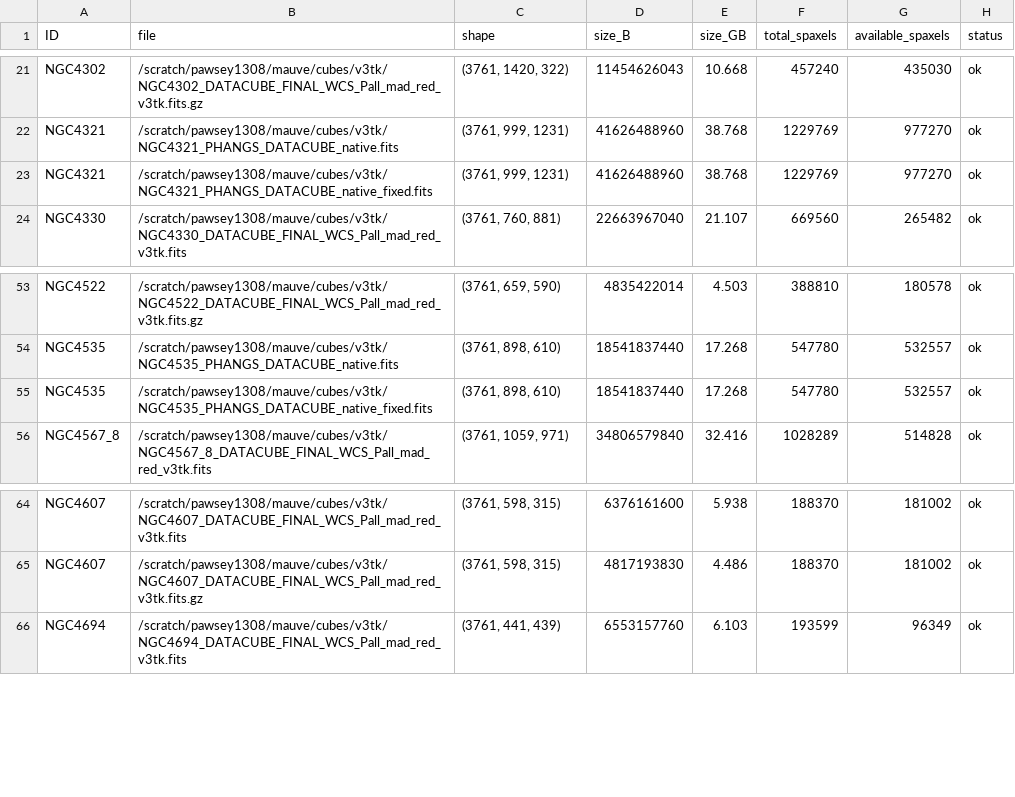
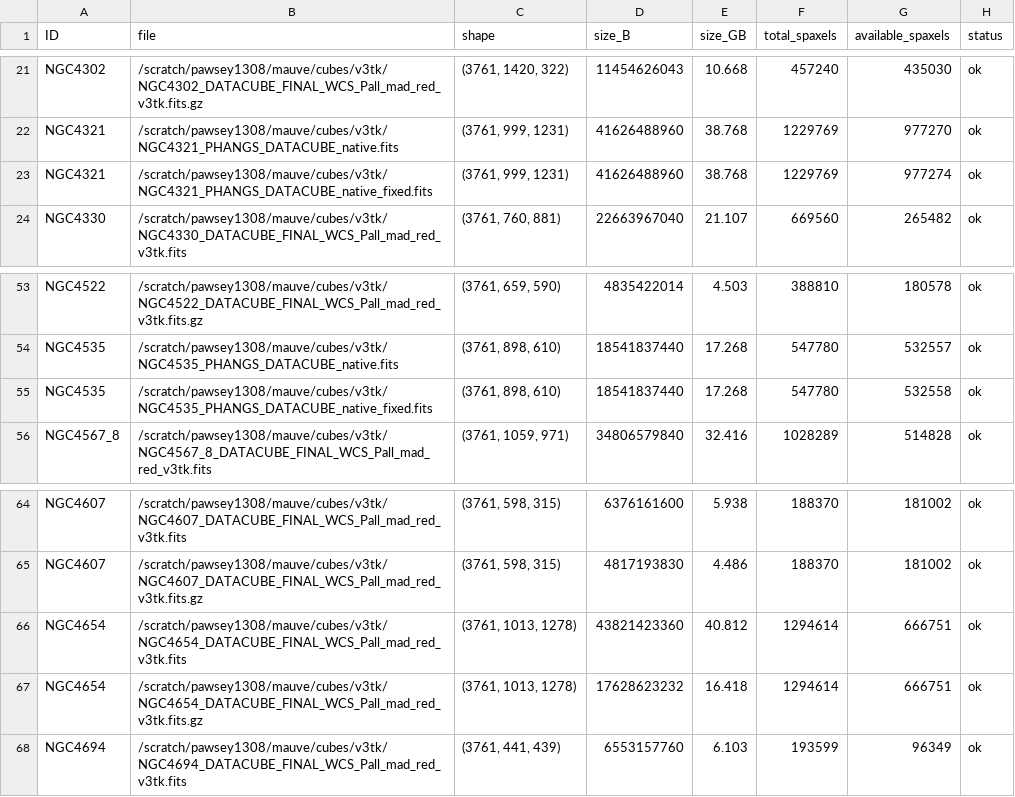
Before and after one commit to Rongjun-ANU/ICRAR-MAUVE, a CSV file: nGIST_v7.6.8_setup/config_setup/cube_sizes_v3tk.csv, drawn as a sheet; only a part is shown, gaps mark what is left out.

Commit message:
Add NGC4654 configuration file and script for mask file transfer
- Created a new YAML configuration file for NGC4654 analysis with updated parameters including wavelength limits and spectral methods.
- Added a bash script to facilitate the transfer of mask files to the Setonix server, including usage instructions and error handling for missing files.

```diff
--- a/nGIST_v7.6.8_setup/config_setup/cube_sizes_v3tk.csv
+++ b/nGIST_v7.6.8_setup/config_setup/cube_sizes_v3tk.csv
@@ -22,3 +22,3 @@ NGC4302,/scratch/pawsey1308/mauve/cubes/v3tk/NGC4302_DATACUBE_FINAL_WCS_Pall_mad
 NGC4321,/scratch/pawsey1308/mauve/cubes/v3tk/NGC4321_PHANGS_DATACUBE_native.fits,"(3761, 999, 1231)",41626488960,38.768,1229769,977270,ok
-NGC4321,/scratch/pawsey1308/mauve/cubes/v3tk/NGC4321_PHANGS_DATACUBE_native_fixed.fits,"(3761, 999, 1231)",41626488960,38.768,1229769,977270,ok
+NGC4321,/scratch/pawsey1308/mauve/cubes/v3tk/NGC4321_PHANGS_DATACUBE_native_fixed.fits,"(3761, 999, 1231)",41626488960,38.768,1229769,977274,ok
 NGC4330,/scratch/pawsey1308/mauve/cubes/v3tk/NGC4330_DATACUBE_FINAL_WCS_Pall_mad_red_v3tk.fits,"(3761, 760, 881)",22663967040,21.107,669560,265482,ok
@@ -54,3 +54,3 @@ NGC4522,/scratch/pawsey1308/mauve/cubes/v3tk/NGC4522_DATACUBE_FINAL_WCS_Pall_mad
 NGC4535,/scratch/pawsey1308/mauve/cubes/v3tk/NGC4535_PHANGS_DATACUBE_native.fits,"(3761, 898, 610)",18541837440,17.268,547780,532557,ok
-NGC4535,/scratch/pawsey1308/mauve/cubes/v3tk/NGC4535_PHANGS_DATACUBE_native_fixed.fits,"(3761, 898, 610)",18541837440,17.268,547780,532557,ok
+NGC4535,/scratch/pawsey1308/mauve/cubes/v3tk/NGC4535_PHANGS_DATACUBE_native_fixed.fits,"(3761, 898, 610)",18541837440,17.268,547780,532558,ok
 NGC4567_8,/scratch/pawsey1308/mauve/cubes/v3tk/NGC4567_8_DATACUBE_FINAL_WCS_Pall_mad_red_v3tk.fits,"(3761, 1059, 971)",34806579840,32.416,1028289,514828,ok
@@ -65,2 +65,4 @@ NGC4607,/scratch/pawsey1308/mauve/cubes/v3tk/NGC4607_DATACUBE_FINAL_WCS_Pall_mad
 NGC4607,/scratch/pawsey1308/mauve/cubes/v3tk/NGC4607_DATACUBE_FINAL_WCS_Pall_mad_red_v3tk.fits.gz,"(3761, 598, 315)",4817193830,4.486,188370,181002,ok
+NGC4654,/scratch/pawsey1308/mauve/cubes/v3tk/NGC4654_DATACUBE_FINAL_WCS_Pall_mad_red_v3tk.fits,"(3761, 1013, 1278)",43821423360,40.812,1294614,666751,ok
+NGC4654,/scratch/pawsey1308/mauve/cubes/v3tk/NGC4654_DATACUBE_FINAL_WCS_Pall_mad_red_v3tk.fits.gz,"(3761, 1013, 1278)",17628623232,16.418,1294614,666751,ok
 NGC4694,/scratch/pawsey1308/mauve/cubes/v3tk/NGC4694_DATACUBE_FINAL_WCS_Pall_mad_red_v3tk.fits,"(3761, 441, 439)",6553157760,6.103,193599,96349,ok
```
Also changed, not shown: nGIST_v7.6.8_setup/config_setup/cube_centers_v3tk.csv, 54 other files.
